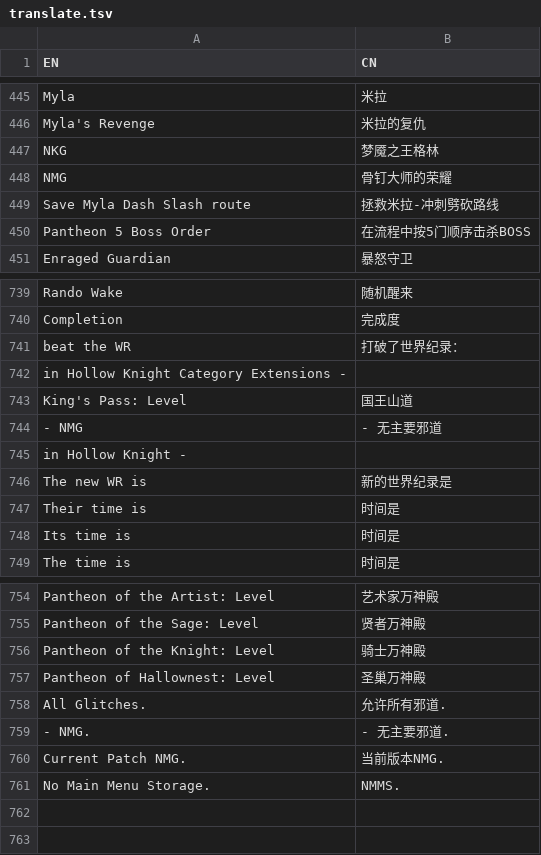
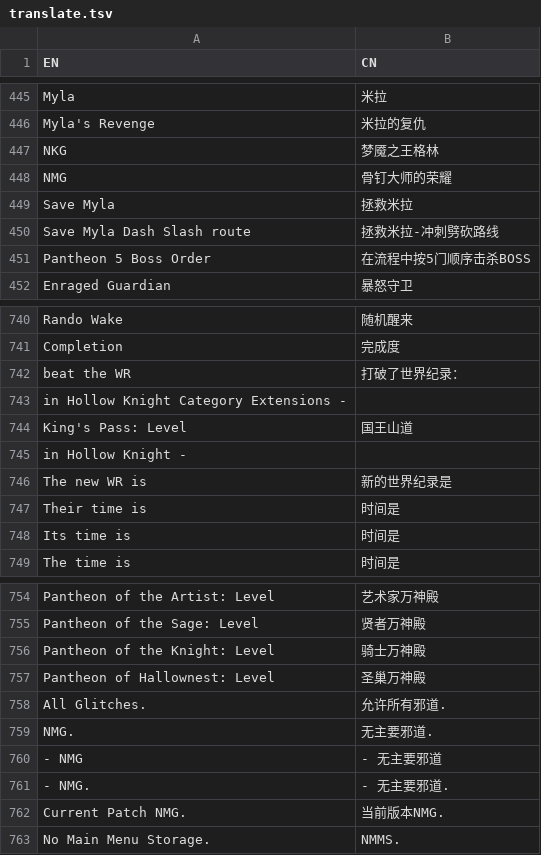
Before and after one commit to CuteReimu/tfcc-bot-go, a TSV file: translate/translate.tsv, drawn as a sheet; only a part is shown, gaps mark what is left out.

```diff
--- a/translate/translate.tsv
+++ b/translate/translate.tsv
@@ -448,2 +448,3 @@ NKG	梦魇之王格林
 NMG	骨钉大师的荣耀
+Save Myla	拯救米拉
 Save Myla Dash Slash route	拯救米拉-冲刺劈砍路线
@@ -743,3 +744,2 @@ in Hollow Knight Category Extensions -
 King's Pass: Level	国王山道
-- NMG	- 无主要邪道
 in Hollow Knight -	
@@ -758,2 +758,4 @@ Pantheon of Hallownest: Level	圣巢万神殿
 All Glitches.	允许所有邪道.
+NMG.	无主要邪道.
+- NMG	- 无主要邪道
 - NMG.	- 无主要邪道.
```
Also changed, not shown: 1 other file.
